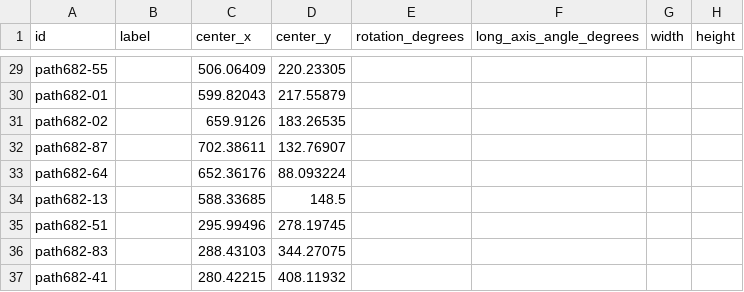
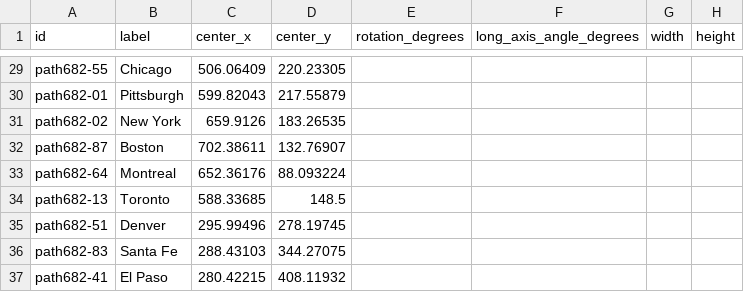
Before and after one commit to Gabe-H/TTR-Digital-RGB-Visualizer, a CSV file: circle_centers.csv, drawn as a sheet; only a part is shown, gaps mark what is left out; the diff covers the shown part only; the diff names each change by its address in the sheet, - before the commit and + after, or states it on an @@ line.

```diff
--- a/circle_centers.csv
+++ b/circle_centers.csv
-B29 (label): (empty)
+B29 (label): Chicago
-B30 (label): (empty)
+B30 (label): Pittsburgh
-B31 (label): (empty)
+B31 (label): New York
-B32 (label): (empty)
+B32 (label): Boston
-B33 (label): (empty)
+B33 (label): Montreal
-B34 (label): (empty)
+B34 (label): Toronto
-B35 (label): (empty)
+B35 (label): Denver
-B36 (label): (empty)
+B36 (label): Santa Fe
-B37 (label): (empty)
+B37 (label): El Paso
```
Also changed, not shown: 27 edited cells elsewhere in this file, 3 other files.
